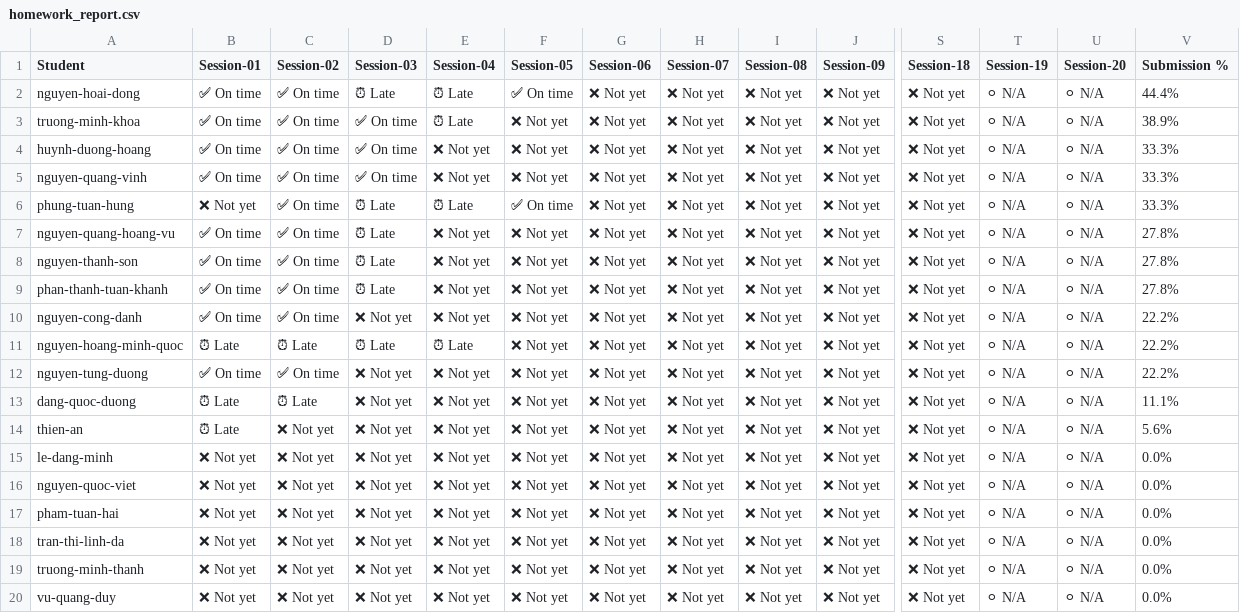
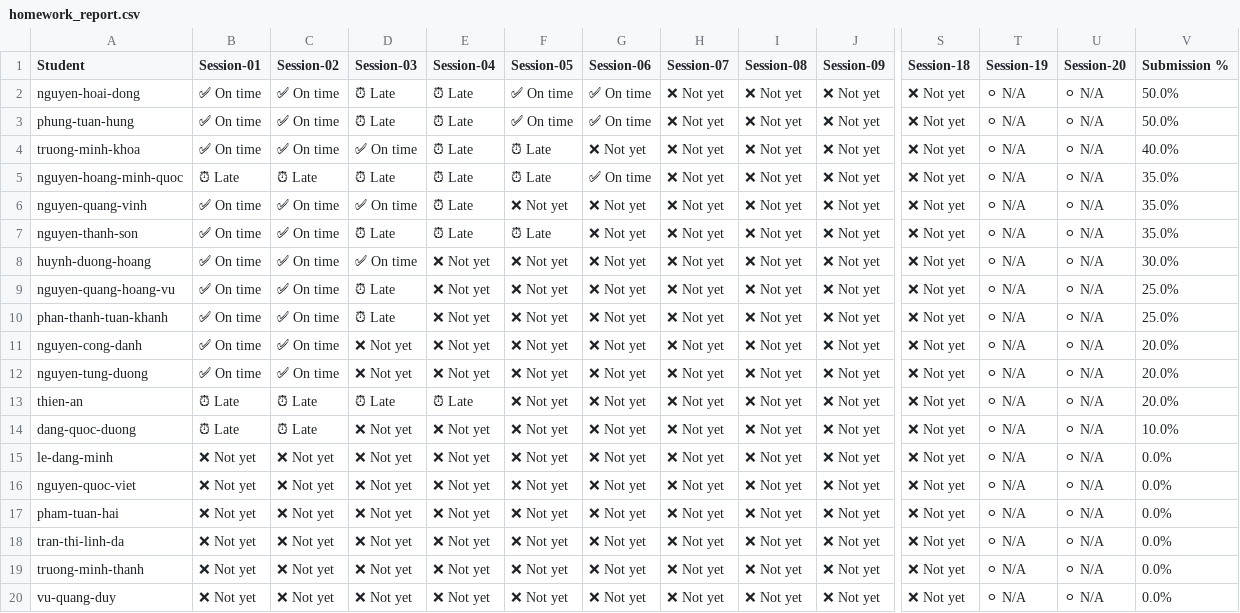
Before and after one commit to BuiThienAn/devlinux, a CSV file: embedded-linux/K26.3/homeworks/homework_report.csv, drawn as a sheet; only a part is shown, gaps mark what is left out; removed rows and columns are numbered as before the commit, all else as after; rows hold the shown columns only; the diff names each change by its address in the sheet, - before the commit and + after, or states it on an @@ line.

```diff
--- a/embedded-linux/K26.3/homeworks/homework_report.csv
+++ b/embedded-linux/K26.3/homeworks/homework_report.csv
-G2 (Session-06): ❌ Not yet
+G2 (Session-06): ✅ On time
-V2 (Submission %): 44.4%
+V2 (Submission %): 50.0%
+row 3: phung-tuan-hung | ✅ On time | ✅ On time | ⏰ Late | ⏰ Late | ✅ On time | ✅ On time | ❌ Not yet | ❌ Not yet | ❌ Not yet | ❌ Not yet | ⚪ N/A | ⚪ N/A | 50.0%
-F4:F5 (Session-05): ❌ Not yet
+F4:F5 (Session-05): ⏰ Late
-V4 (Submission %): 38.9%
+V4 (Submission %): 40.0%
-A5 (Student): huynh-duong-hoang
+A5 (Student): nguyen-hoang-minh-quoc
-B5 (Session-01): ✅ On time
+B5 (Session-01): ⏰ Late
-C5 (Session-02): ✅ On time
+C5 (Session-02): ⏰ Late
-D5 (Session-03): ✅ On time
+D5 (Session-03): ⏰ Late
-E5:E6 (Session-04): ❌ Not yet
+E5:E6 (Session-04): ⏰ Late
-G5 (Session-06): ❌ Not yet
+G5 (Session-06): ✅ On time
-V5:V7 (Submission %): 33.3%
+V5:V7 (Submission %): 35.0%
-A7 (Student): phung-tuan-hung
+A7 (Student): nguyen-thanh-son
-B7 (Session-01): ❌ Not yet
+B7 (Session-01): ✅ On time
-F7 (Session-05): ✅ On time
+F7 (Session-05): ⏰ Late
+row 8: huynh-duong-hoang | ✅ On time | ✅ On time | ✅ On time | ❌ Not yet | ❌ Not yet | ❌ Not yet | ❌ Not yet | ❌ Not yet | ❌ Not yet | ❌ Not yet | ⚪ N/A | ⚪ N/A | 30.0%
-V9 (Submission %): 27.8%
+V9 (Submission %): 25.0%
-row 8: nguyen-thanh-son | ✅ On time | ✅ On time | ⏰ Late | ❌ Not yet | ❌ Not yet | ❌ Not yet | ❌ Not yet | ❌ Not yet | ❌ Not yet | ❌ Not yet | ⚪ N/A | ⚪ N/A | 27.8%
-V10 (Submission %): 27.8%
+V10 (Submission %): 25.0%
-V11 (Submission %): 22.2%
+V11 (Submission %): 20.0%
-row 11: nguyen-hoang-minh-quoc | ⏰ Late | ⏰ Late | ⏰ Late | ⏰ Late | ❌ Not yet | ❌ Not yet | ❌ Not yet | ❌ Not yet | ❌ Not yet | ❌ Not yet | ⚪ N/A | ⚪ N/A | 22.2%
-V12 (Submission %): 22.2%
+V12 (Submission %): 20.0%
+row 13: thien-an | ⏰ Late | ⏰ Late | ⏰ Late | ⏰ Late | ❌ Not yet | ❌ Not yet | ❌ Not yet | ❌ Not yet | ❌ Not yet | ❌ Not yet | ⚪ N/A | ⚪ N/A | 20.0%
-V14 (Submission %): 11.1%
+V14 (Submission %): 10.0%
-row 14: thien-an | ⏰ Late | ❌ Not yet | ❌ Not yet | ❌ Not yet | ❌ Not yet | ❌ Not yet | ❌ Not yet | ❌ Not yet | ❌ Not yet | ❌ Not yet | ⚪ N/A | ⚪ N/A | 5.6%
```
Also changed, not shown: c-advance/K26.2/homeworks/homework_report.csv, embedded-mcu/K26.2/homeworks/homework_report.csv, 1 other file.
